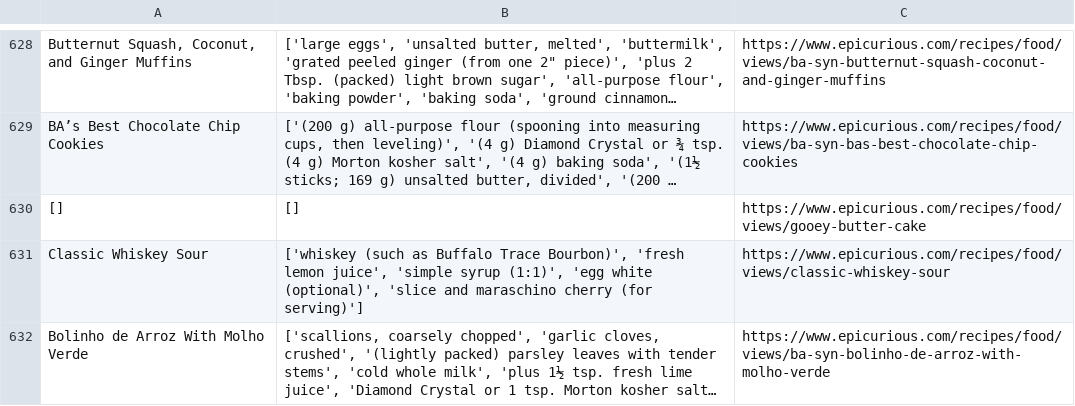
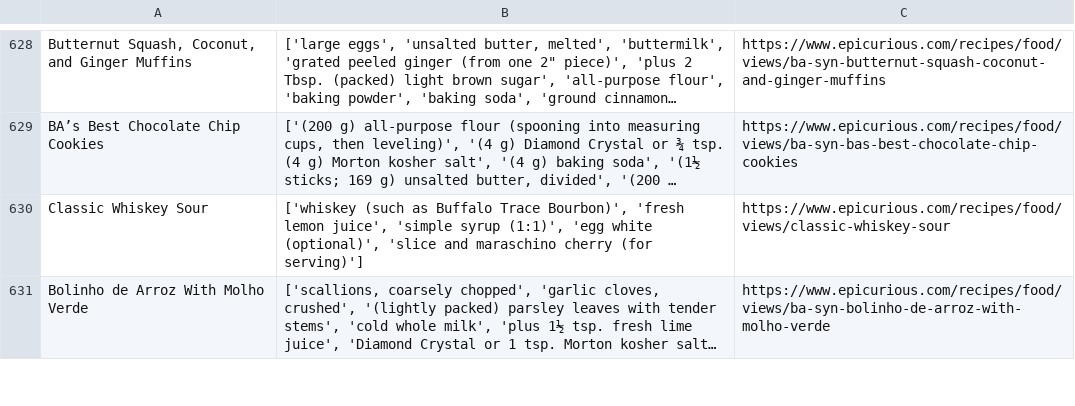
Before and after one commit to hynicolecheng/yeswecan, a CSV file: webscraped_data/Recipes_1000.csv, drawn as a sheet; only a part is shown, gaps mark what is left out; long unchanged cells end in …; the diff names each change by its address in the sheet, - before the commit and + after, or states it on an @@ line.

Commit message:
recipe finding with fridge ingredients worksgit status!

```diff
--- a/webscraped_data/Recipes_1000.csv
+++ b/webscraped_data/Recipes_1000.csv
-row 630: [] | [] | https://www.epicurious.com/recipes/food/views/gooey-butter-cake
```
Also changed, not shown: 2 other files.
